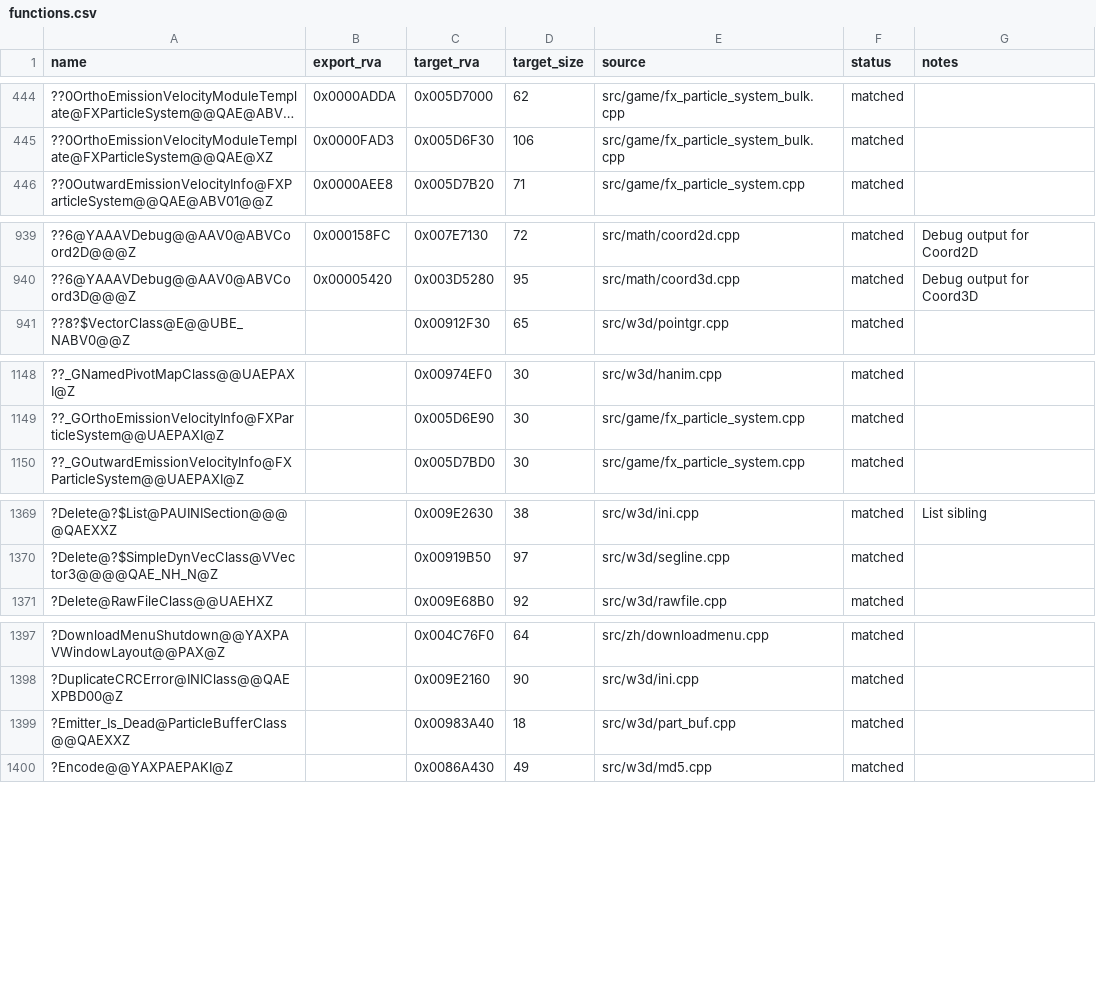
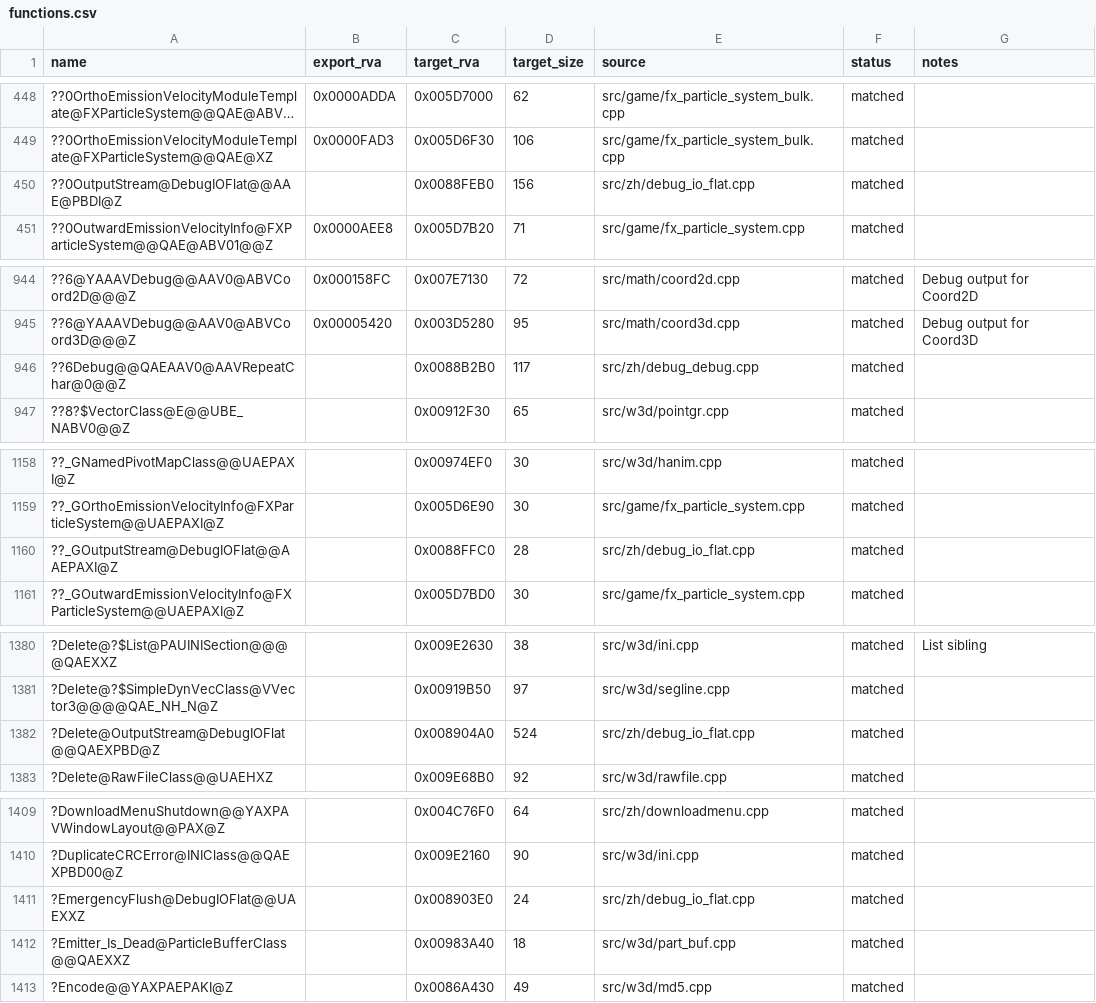
Before and after one commit to dginovker/Open-BFME, a CSV file: reverse/functions.csv, drawn as a sheet; only a part is shown, gaps mark what is left out; long unchanged cells end in …; the diff covers the shown part only; the diff names each change by its address in the sheet, - before the commit and + after, or states it on an @@ line.

```diff
--- a/reverse/functions.csv
+++ b/reverse/functions.csv
+row 450: ??0OutputStream@DebugIOFlat@@AAE@PBDI@Z |  | 0x0088FEB0 | 156 | src/zh/debug_io_flat.cpp | matched
+row 946: ??6Debug@@QAEAAV0@AAVRepeatChar@0@@Z |  | 0x0088B2B0 | 117 | src/zh/debug_debug.cpp | matched
+row 1160: ??_GOutputStream@DebugIOFlat@@AAEPAXI@Z |  | 0x0088FFC0 | 28 | src/zh/debug_io_flat.cpp | matched
+row 1382: ?Delete@OutputStream@DebugIOFlat@@QAEXPBD@Z |  | 0x008904A0 | 524 | src/zh/debug_io_flat.cpp | matched
+row 1411: ?EmergencyFlush@DebugIOFlat@@UAEXXZ |  | 0x008903E0 | 24 | src/zh/debug_io_flat.cpp | matched
```
Also changed, not shown: 27 added rows elsewhere in this file.
